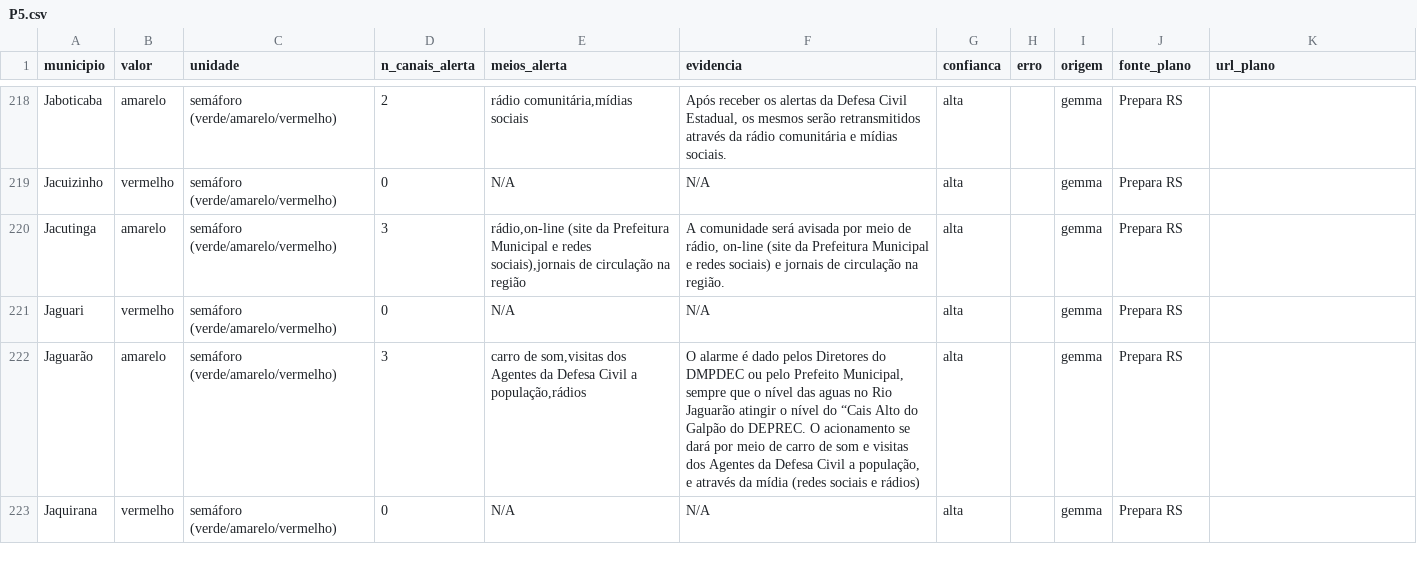
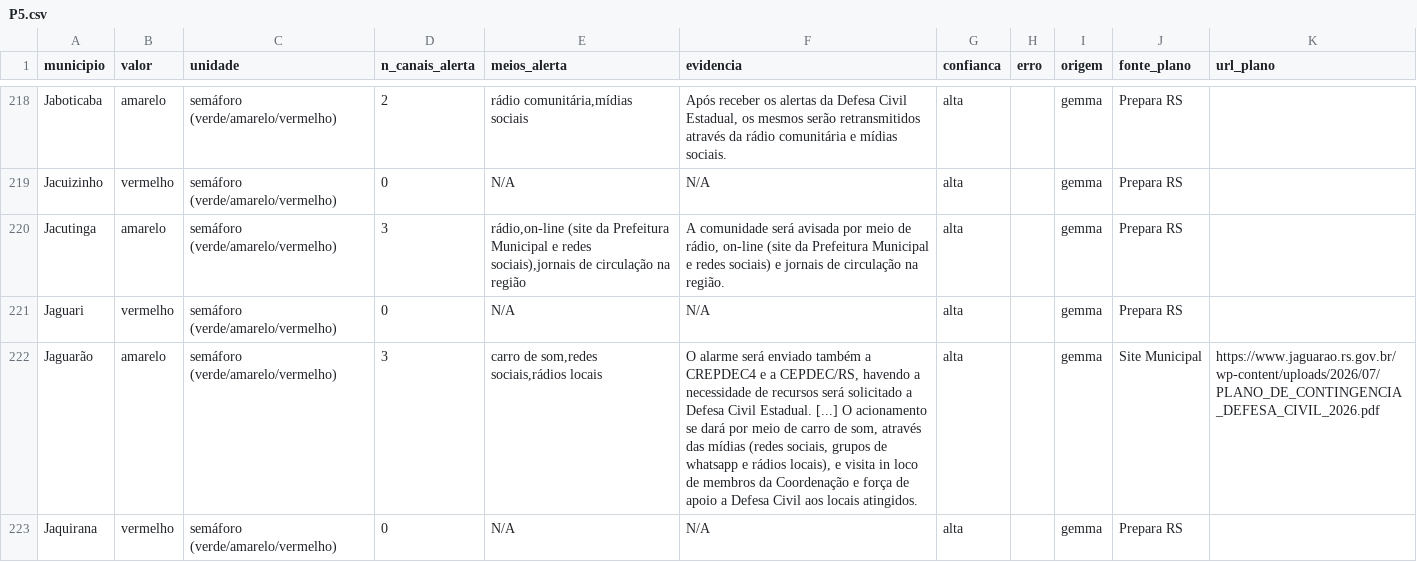
Before and after one commit to CoalizaoRS/observatorio, a CSV file: site/indicadores/dados/P5.csv, drawn as a sheet; only a part is shown, gaps mark what is left out; the diff covers the shown part only.

```diff
--- a/site/indicadores/dados/P5.csv
+++ b/site/indicadores/dados/P5.csv
@@ -221,3 +221,3 @@
 "Jaguari","vermelho","semáforo (verde/amarelo/vermelho)","0","N/A","N/A","alta","","gemma","Prepara RS",""
-"Jaguarão","amarelo","semáforo (verde/amarelo/vermelho)","3","carro de som,visitas dos Agentes da Defesa Civil a população,rádios","O alarme é dado pelos Diretores do DMPDEC ou pelo Prefeito Municipal, sempre que o nível das aguas no Rio Jaguarão atingir o nível do “Cais Alto do Galpão do DEPREC. O acionamento se dará por meio de carro de som e visitas dos Agentes da Defesa Civil a população, e através da mídia (redes sociais e rádios)","alta","","gemma","Prepara RS",""
+"Jaguarão","amarelo","semáforo (verde/amarelo/vermelho)","3","carro de som,redes sociais,rádios locais","O alarme será enviado também a CREPDEC4 e a CEPDEC/RS, havendo a necessidade de recursos será solicitado a Defesa Civil Estadual. [...] O acionamento se dará por meio de carro de som, através das mídias (redes sociais, grupos de whatsapp e rádios locais), e visita in loco de membros da Coordenação e força de apoio a Defesa Civil aos locais atingidos.","alta","","gemma","Site Municipal","https://www.jaguarao.rs.gov.br/wp-content/uploads/2026/07/PLANO_DE_CONTINGENCIA_DEFESA_CIVIL_2026.pdf"
 "Jaquirana","vermelho","semáforo (verde/amarelo/vermelho)","0","N/A","N/A","alta","","gemma","Prepara RS",""
```
Also changed, not shown: 84 edited cells elsewhere in this file, site/indicadores/dados/P10.csv, site/indicadores/dados/P4.csv, 12 other files.
